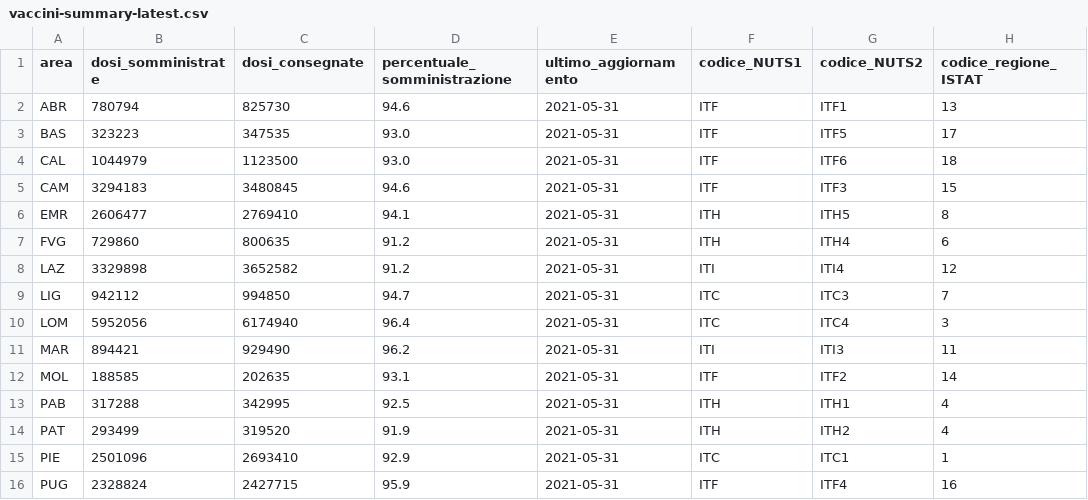
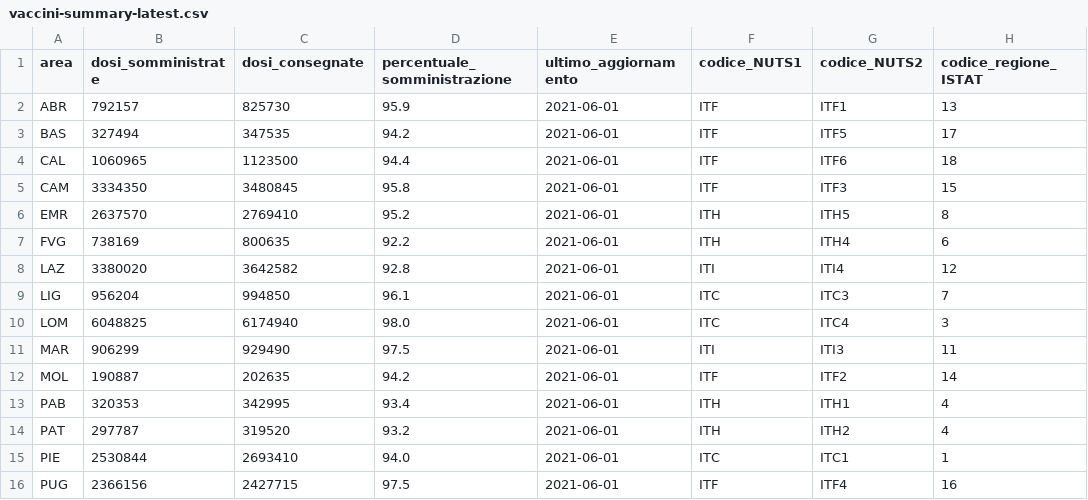
Before and after one commit to MatteoOrlandini/COVID-19-Vaccination-Italy, a CSV file: vaccini-summary-latest.csv, drawn as a sheet; only a part is shown; the diff covers the shown part only; the diff names each change by its address in the sheet, - before the commit and + after, or states it on an @@ line.

```diff
--- a/vaccini-summary-latest.csv
+++ b/vaccini-summary-latest.csv
-B2 (dosi_somministrate): 780794
+B2 (dosi_somministrate): 792157
-D2 (percentuale_somministrazione): 94.6
+D2 (percentuale_somministrazione): 95.9
-E2:E16 (ultimo_aggiornamento): 2021-05-31
+E2:E16 (ultimo_aggiornamento): 2021-06-01
-B3 (dosi_somministrate): 323223
+B3 (dosi_somministrate): 327494
-D3 (percentuale_somministrazione): 93.0
+D3 (percentuale_somministrazione): 94.2
-B4 (dosi_somministrate): 1044979
+B4 (dosi_somministrate): 1060965
-D4 (percentuale_somministrazione): 93.0
+D4 (percentuale_somministrazione): 94.4
-B5 (dosi_somministrate): 3294183
+B5 (dosi_somministrate): 3334350
-D5 (percentuale_somministrazione): 94.6
+D5 (percentuale_somministrazione): 95.8
-B6 (dosi_somministrate): 2606477
+B6 (dosi_somministrate): 2637570
-D6 (percentuale_somministrazione): 94.1
+D6 (percentuale_somministrazione): 95.2
-B7 (dosi_somministrate): 729860
+B7 (dosi_somministrate): 738169
-D7 (percentuale_somministrazione): 91.2
+D7 (percentuale_somministrazione): 92.2
-B8 (dosi_somministrate): 3329898
+B8 (dosi_somministrate): 3380020
-C8 (dosi_consegnate): 3652582
+C8 (dosi_consegnate): 3642582
-D8 (percentuale_somministrazione): 91.2
+D8 (percentuale_somministrazione): 92.8
-B9 (dosi_somministrate): 942112
+B9 (dosi_somministrate): 956204
-D9 (percentuale_somministrazione): 94.7
+D9 (percentuale_somministrazione): 96.1
-B10 (dosi_somministrate): 5952056
+B10 (dosi_somministrate): 6048825
-D10 (percentuale_somministrazione): 96.4
+D10 (percentuale_somministrazione): 98.0
-B11 (dosi_somministrate): 894421
+B11 (dosi_somministrate): 906299
-D11 (percentuale_somministrazione): 96.2
+D11 (percentuale_somministrazione): 97.5
-B12 (dosi_somministrate): 188585
+B12 (dosi_somministrate): 190887
-D12 (percentuale_somministrazione): 93.1
+D12 (percentuale_somministrazione): 94.2
-B13 (dosi_somministrate): 317288
+B13 (dosi_somministrate): 320353
-D13 (percentuale_somministrazione): 92.5
+D13 (percentuale_somministrazione): 93.4
-B14 (dosi_somministrate): 293499
+B14 (dosi_somministrate): 297787
-D14 (percentuale_somministrazione): 91.9
+D14 (percentuale_somministrazione): 93.2
-B15 (dosi_somministrate): 2501096
+B15 (dosi_somministrate): 2530844
-D15 (percentuale_somministrazione): 92.9
+D15 (percentuale_somministrazione): 94.0
-B16 (dosi_somministrate): 2328824
+B16 (dosi_somministrate): 2366156
-D16 (percentuale_somministrazione): 95.9
+D16 (percentuale_somministrazione): 97.5
```
Also changed, not shown: 18 edited cells elsewhere in this file, anagrafica-vaccini-summary-latest.csv, 54 other files.
